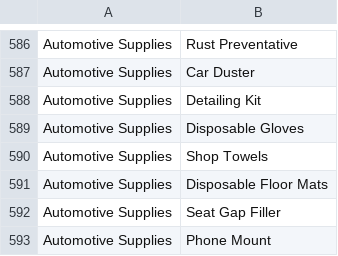
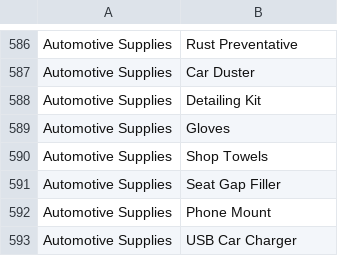
Before and after one commit to sam2332/HaSS_Addons, a CSV file: personal_shopper/Discovery.csv, drawn as a sheet; only a part is shown, gaps mark what is left out; the shorter side is filled out with more unchanged rows; the diff covers the shown part only.

```diff
--- a/personal_shopper/Discovery.csv
+++ b/personal_shopper/Discovery.csv
@@ -588,5 +588,4 @@ Automotive Supplies,Car Duster
 Automotive Supplies,Detailing Kit
-Automotive Supplies,Disposable Gloves
+Automotive Supplies,Gloves
 Automotive Supplies,Shop Towels
-Automotive Supplies,Disposable Floor Mats
 Automotive Supplies,Seat Gap Filler
```
Also changed, not shown: 75 removed rows elsewhere in this file, 1 other file.
